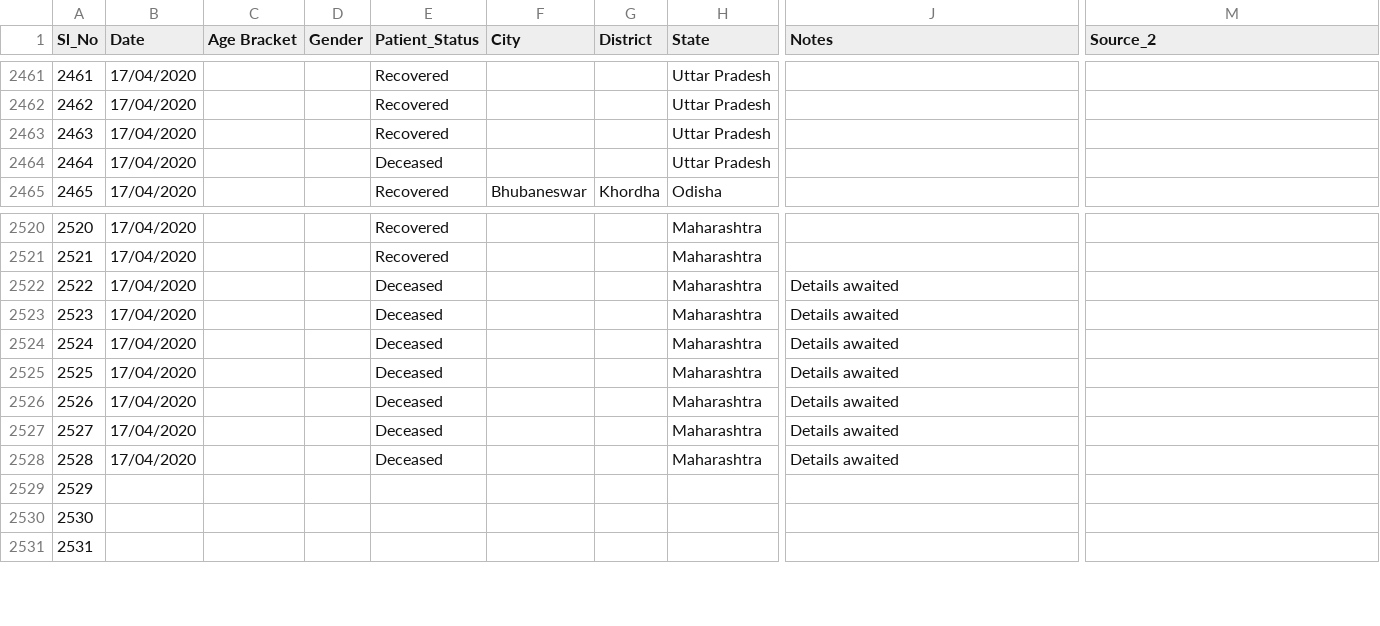
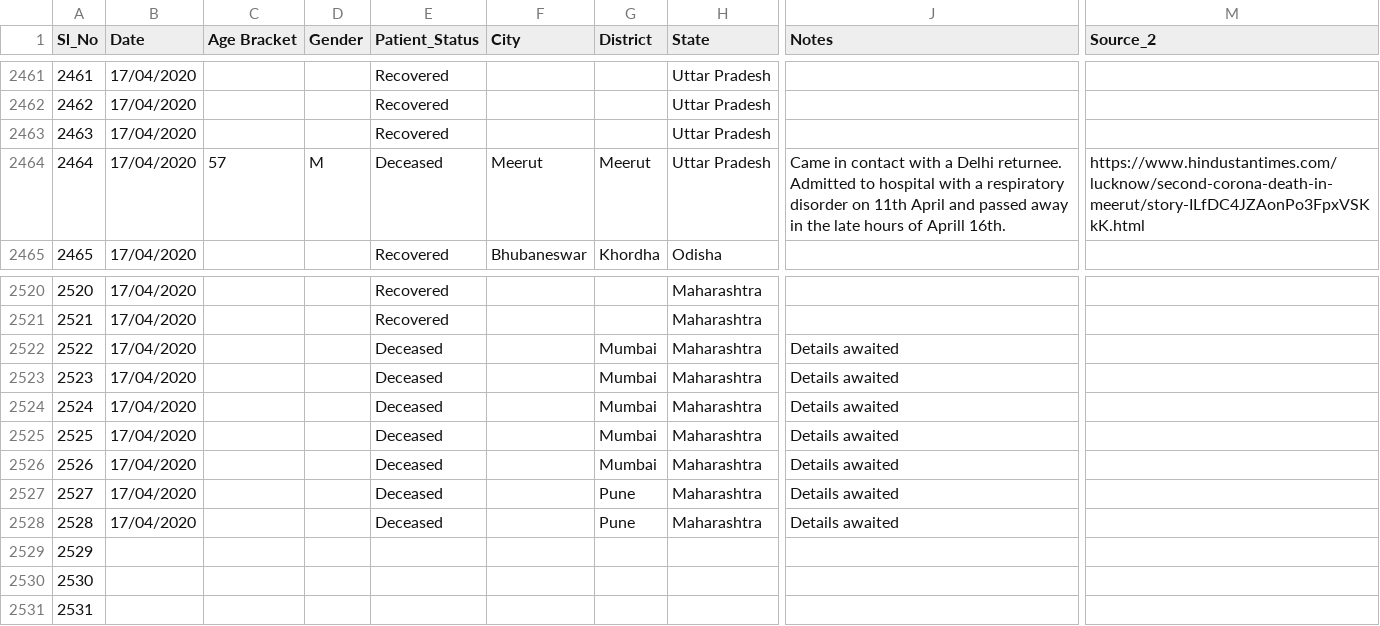
Before and after one commit to shuklaayush/api, a CSV file: daily_csv/2020-04-18/death_and_recovered.csv, drawn as a sheet; only a part is shown, gaps mark what is left out; the diff names each change by its address in the sheet, - before the commit and + after, or states it on an @@ line.

Commit message:
data updated on - Fri Apr 17 18:44:30 UTC 2020

```diff
--- a/daily_csv/2020-04-18/death_and_recovered.csv
+++ b/daily_csv/2020-04-18/death_and_recovered.csv
-C2464 (Age Bracket): (empty)
+C2464 (Age Bracket): 57
-D2464 (Gender): (empty)
+D2464 (Gender): M
-F2464 (City): (empty)
+F2464 (City): Meerut
-G2464 (District): (empty)
+G2464 (District): Meerut
-J2464 (Notes): (empty)
+J2464 (Notes): Came in contact with a Delhi returnee. Admitted to hospital with a respiratory disorder on 11th April and passed away in the late hours of Aprill 16th.
-M2464 (Source_2): (empty)
+M2464 (Source_2): https://www.hindustantimes.com/lucknow/second-corona-death-in-meerut/story-ILfDC4JZAonPo3FpxVSKkK.html
-G2522:G2526 (District): (empty)
+G2522:G2526 (District): Mumbai
-G2527:G2528 (District): (empty)
+G2527:G2528 (District): Pune
```
Also changed, not shown: daily_csv/latest/death_and_recovered.csv, 1 other file.
